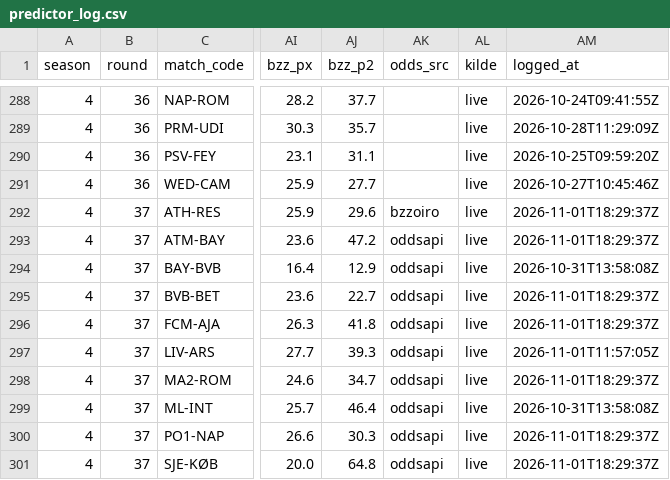
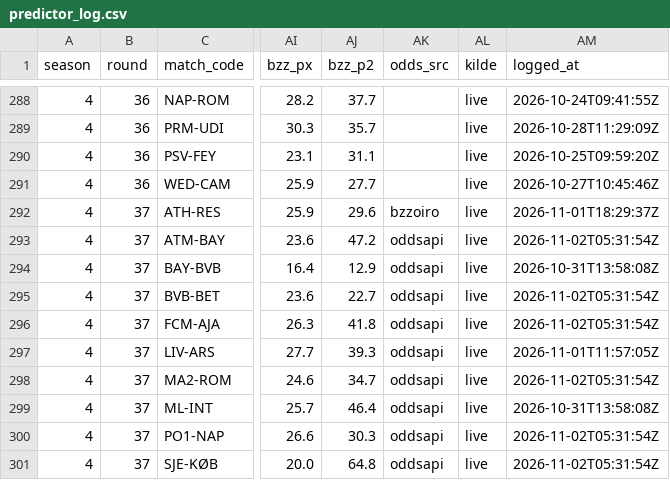
Before and after one commit to Stenner93/Odds, a CSV file: data/predictor_log.csv, drawn as a sheet; only a part is shown, gaps mark what is left out; the diff names each change by its address in the sheet, - before the commit and + after, or states it on an @@ line.

```diff
--- a/data/predictor_log.csv
+++ b/data/predictor_log.csv
-AM293 (logged_at): 2026-11-01T18:29:37Z
+AM293 (logged_at): 2026-11-02T05:31:54Z
-AM295:AM296 (logged_at): 2026-11-01T18:29:37Z
+AM295:AM296 (logged_at): 2026-11-02T05:31:54Z
-AM298 (logged_at): 2026-11-01T18:29:37Z
+AM298 (logged_at): 2026-11-02T05:31:54Z
-AM300:AM301 (logged_at): 2026-11-01T18:29:37Z
+AM300:AM301 (logged_at): 2026-11-02T05:31:54Z
```
Also changed, not shown: data/points.csv, data/weekly_matches.csv, 1 other file.
